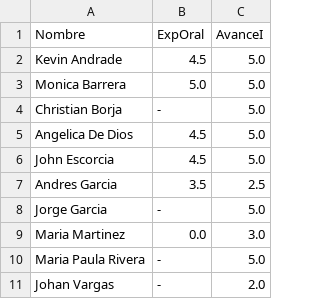
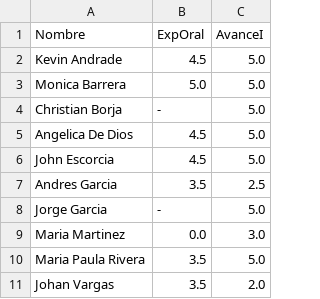
Before and after one commit to forero/TallerAstronomia, a CSV file: grades/201510/grades.csv, drawn as a sheet.

Commit message:
notas

```diff
--- a/grades/201510/grades.csv
+++ b/grades/201510/grades.csv
@@ -9,3 +9,3 @@ Jorge Garcia, -, 5.0
 Maria Martinez, 0.0, 3.0
-Maria Paula Rivera, -, 5.0
-Johan Vargas, -, 2.0
+Maria Paula Rivera, 3.5, 5.0
+Johan Vargas, 3.5, 2.0
```
